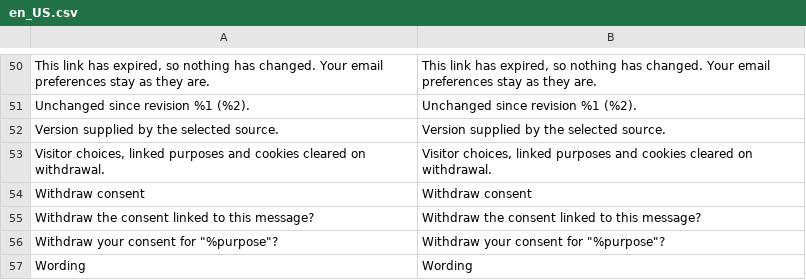
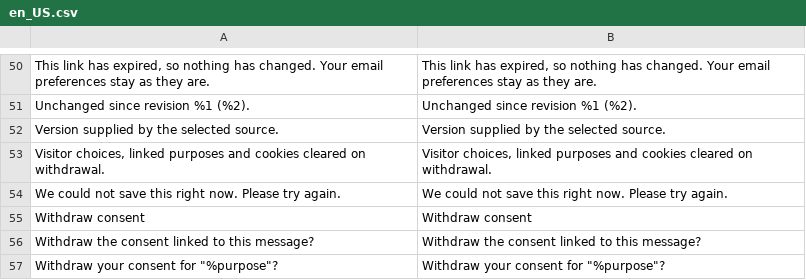
Before and after one commit to commercekings/module-consent, a CSV file: i18n/en_US.csv, drawn as a sheet; only a part is shown, gaps mark what is left out; the shorter side is filled out with more unchanged rows.

```diff
--- a/i18n/en_US.csv
+++ b/i18n/en_US.csv
@@ -53,2 +53,3 @@
 "Visitor choices, linked purposes and cookies cleared on withdrawal.","Visitor choices, linked purposes and cookies cleared on withdrawal."
+"We could not save this right now. Please try again.","We could not save this right now. Please try again."
 "Withdraw consent","Withdraw consent"
```
Also changed, not shown: 8 other files.
